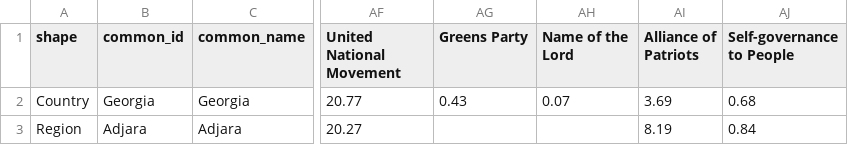
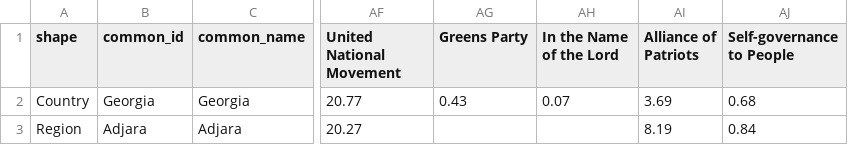
Before and after one commit to ForSetGeorgia/Georgian-Election-Data, a CSV file: db/load data/2014/upload_2014_official_local_major.csv, drawn as a sheet; only a part is shown, gaps mark what is left out; the diff names each change by its address in the sheet, - before the commit and + after, or states it on an @@ line.

Commit message:
updated party name; added geo text for 2014 elections

```diff
--- a/db/load data/2014/upload_2014_official_local_major.csv
+++ b/db/load data/2014/upload_2014_official_local_major.csv
-AH1: Name of the Lord
+AH1: In the Name of the Lord
```
Also changed, not shown: db/load data/2014/upload_2014_official_local_party.csv, db/load data/2014/upload_2014_official_mayor.csv, 4 other files.
